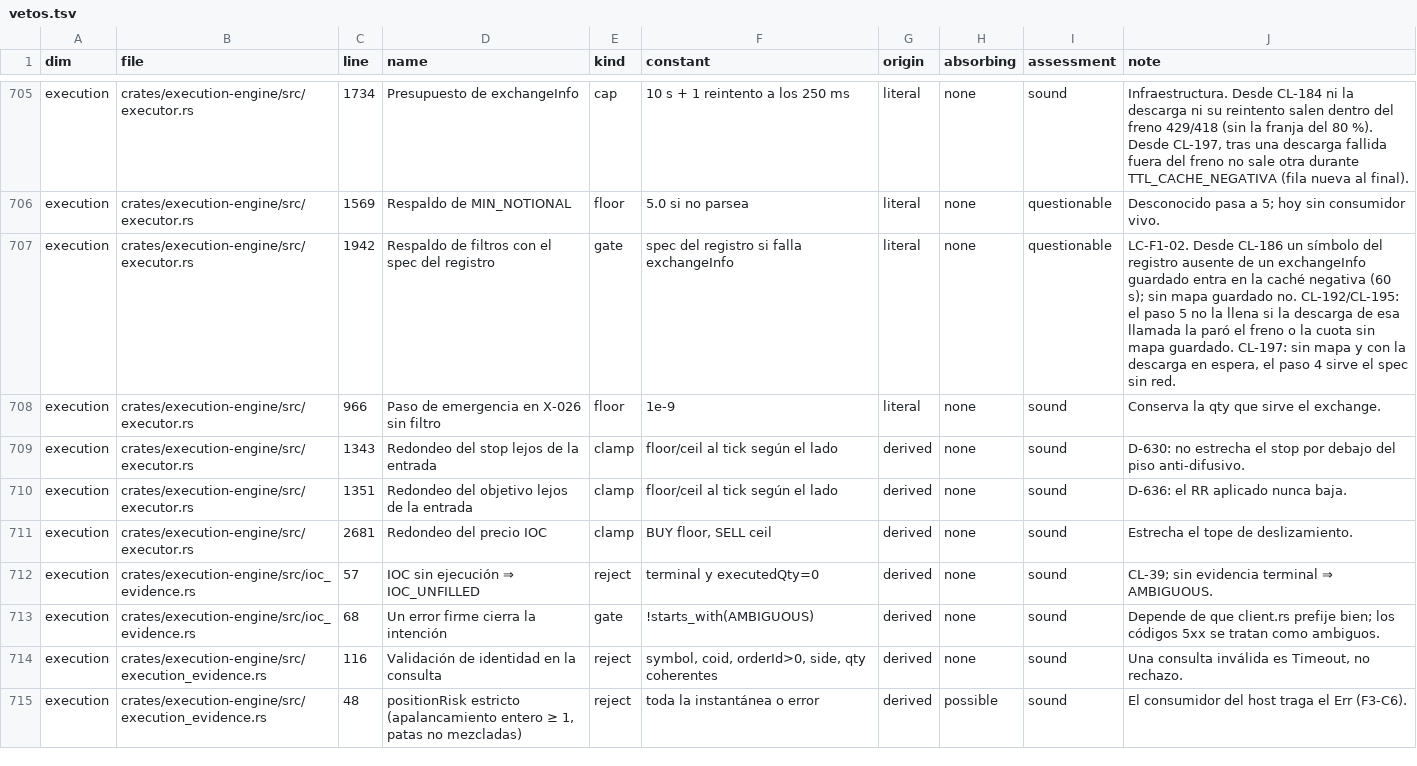
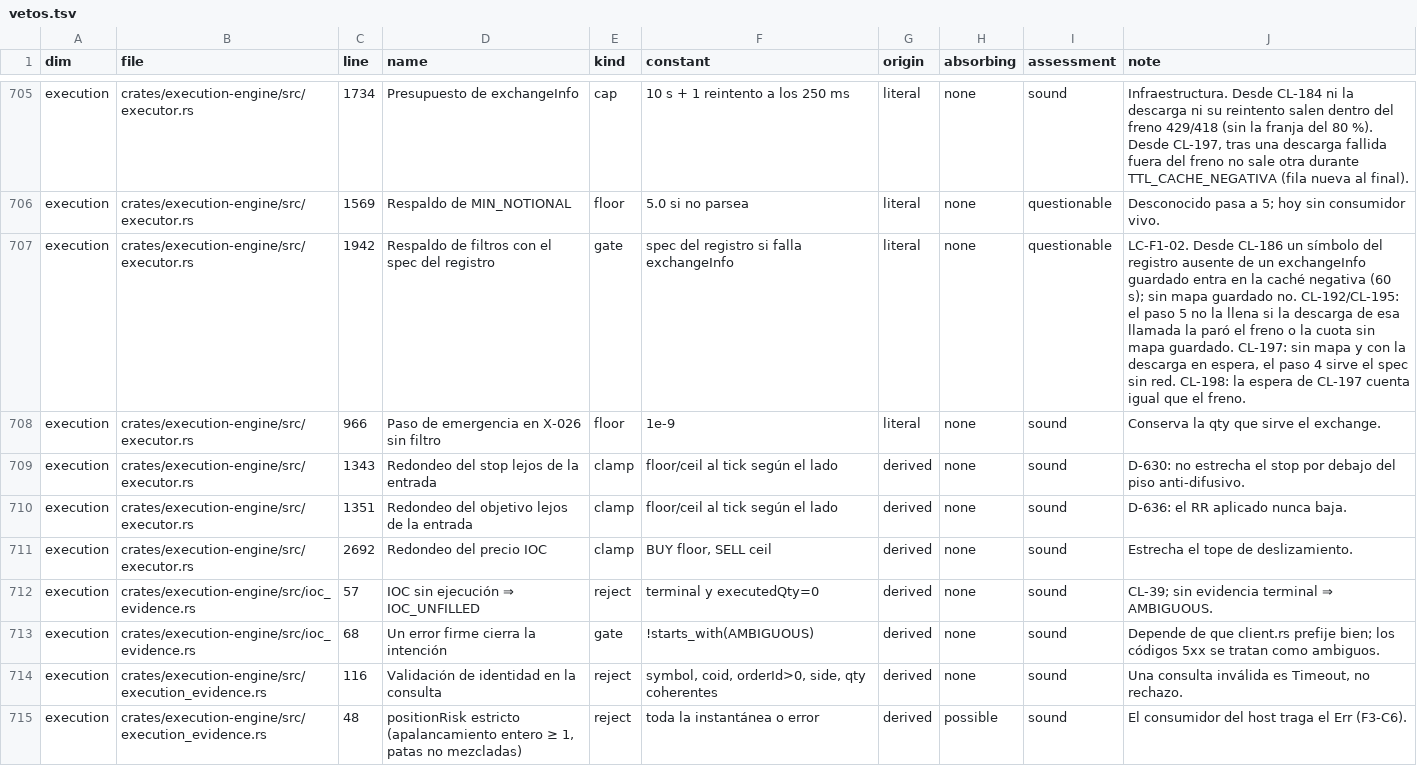
Before and after one commit to Jhona-la/Trader-Gemini, a TSV file: docs/audit/linea_g/vetos.tsv, drawn as a sheet; only a part is shown, gaps mark what is left out; the diff covers the shown part only.

```diff
--- a/docs/audit/linea_g/vetos.tsv
+++ b/docs/audit/linea_g/vetos.tsv
@@ -706,3 +706,3 @@ execution	crates/execution-engine/src/executor.rs	1734	Presupuesto de exchangeIn
 execution	crates/execution-engine/src/executor.rs	1569	Respaldo de MIN_NOTIONAL	floor	5.0 si no parsea	literal	none	questionable	Desconocido pasa a 5; hoy sin consumidor vivo.
-execution	crates/execution-engine/src/executor.rs	1942	Respaldo de filtros con el spec del registro	gate	spec del registro si falla exchangeInfo	literal	none	questionable	LC-F1-02. Desde CL-186 un símbolo del registro ausente de un exchangeInfo guardado entra en la caché negativa (60 s); sin mapa guardado no. CL-192/CL-195: el paso 5 no la llena si la descarga de esa llamada la paró el freno o la cuota sin mapa guardado. CL-197: sin mapa y con la descarga en espera, el paso 4 sirve el spec sin red.
+execution	crates/execution-engine/src/executor.rs	1942	Respaldo de filtros con el spec del registro	gate	spec del registro si falla exchangeInfo	literal	none	questionable	LC-F1-02. Desde CL-186 un símbolo del registro ausente de un exchangeInfo guardado entra en la caché negativa (60 s); sin mapa guardado no. CL-192/CL-195: el paso 5 no la llena si la descarga de esa llamada la paró el freno o la cuota sin mapa guardado. CL-197: sin mapa y con la descarga en espera, el paso 4 sirve el spec sin red. CL-198: la espera de CL-197 cuenta igual que el freno.
 execution	crates/execution-engine/src/executor.rs	966	Paso de emergencia en X-026 sin filtro	floor	1e-9	literal	none	sound	Conserva la qty que sirve el exchange.
@@ -710,3 +710,3 @@ execution	crates/execution-engine/src/executor.rs	1343	Redondeo del stop lejos d
 execution	crates/execution-engine/src/executor.rs	1351	Redondeo del objetivo lejos de la entrada	clamp	floor/ceil al tick según el lado	derived	none	sound	D-636: el RR aplicado nunca baja.
-execution	crates/execution-engine/src/executor.rs	2681	Redondeo del precio IOC	clamp	BUY floor, SELL ceil	derived	none	sound	Estrecha el tope de deslizamiento.
+execution	crates/execution-engine/src/executor.rs	2692	Redondeo del precio IOC	clamp	BUY floor, SELL ceil	derived	none	sound	Estrecha el tope de deslizamiento.
 execution	crates/execution-engine/src/ioc_evidence.rs	57	IOC sin ejecución ⇒ IOC_UNFILLED	reject	terminal y executedQty=0	derived	none	sound	CL-39; sin evidencia terminal ⇒ AMBIGUOUS.
```
Also changed, not shown: 5 edited cells elsewhere in this file, 4 other files.
